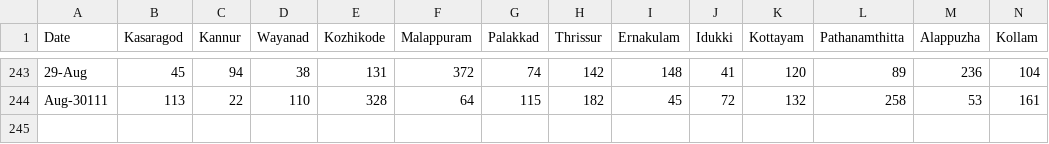
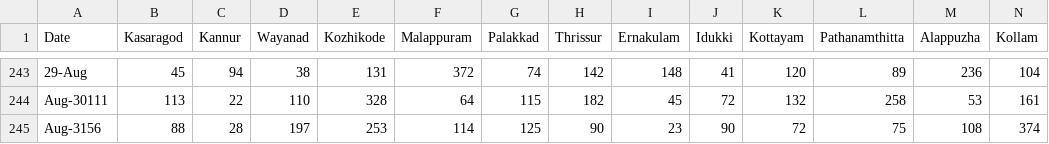
Before and after one commit to N-eeraj/covid_19_data, a CSV file: recovery.csv, drawn as a sheet; only a part is shown, gaps mark what is left out; rows hold the shown columns only; the diff names each change by its address in the sheet, - before the commit and + after, or states it on an @@ line.

```diff
--- a/recovery.csv
+++ b/recovery.csv
+row 245: Aug-3156 | 88 | 28 | 197 | 253 | 114 | 125 | 90 | 23 | 90 | 72 | 75 | 108 | 374
```
Also changed, not shown: death.csv, positive.csv.
